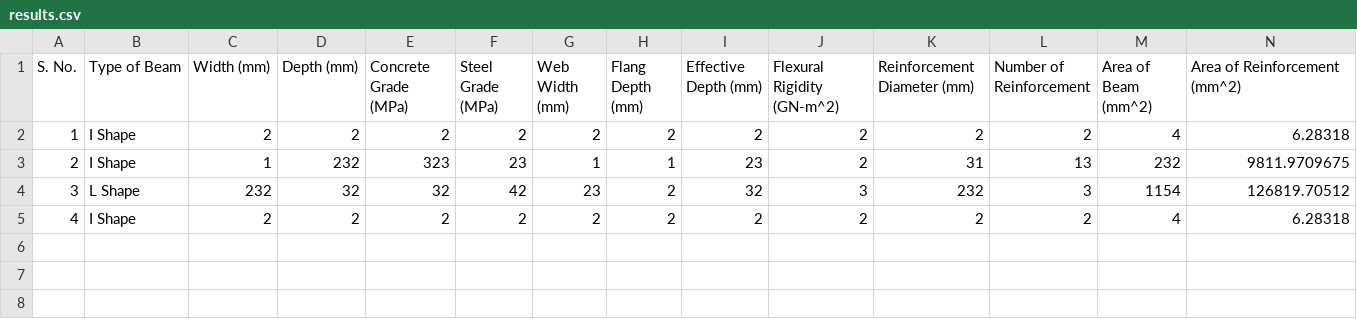
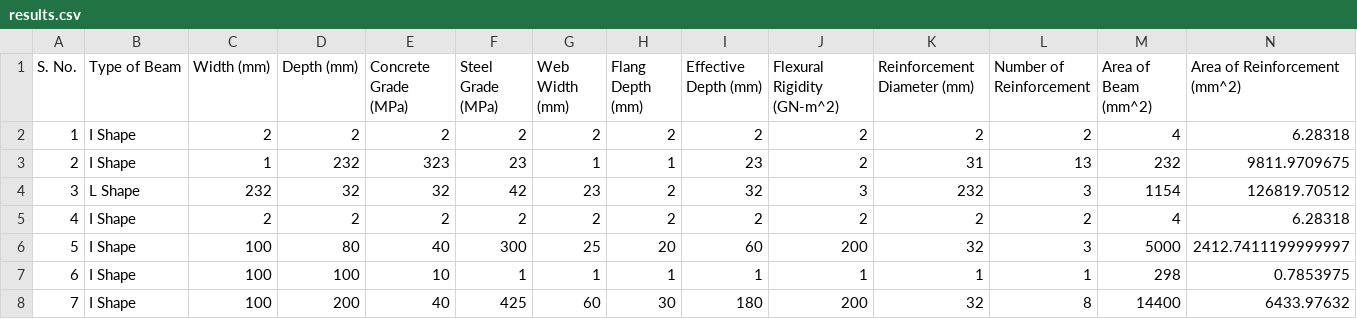
Before and after one commit to Sujas-Aggarwal/cvl243-assignment, a CSV file: results.csv, drawn as a sheet; only a part is shown; rows hold the shown columns only; the diff names each change by its address in the sheet, - before the commit and + after, or states it on an @@ line.

```diff
--- a/results.csv
+++ b/results.csv
+row 6: 5 | I Shape | 100 | 80 | 40 | 300 | 25 | 20 | 60 | 200 | 32 | 3 | 5000 | 2412.7411199999997
+row 7: 6 | I Shape | 100 | 100 | 10 | 1 | 1 | 1 | 1 | 1 | 1 | 1 | 298 | 0.7853975
+row 8: 7 | I Shape | 100 | 200 | 40 | 425 | 60 | 30 | 180 | 200 | 32 | 8 | 14400 | 6433.97632
```
Also changed, not shown: 1 other file.
